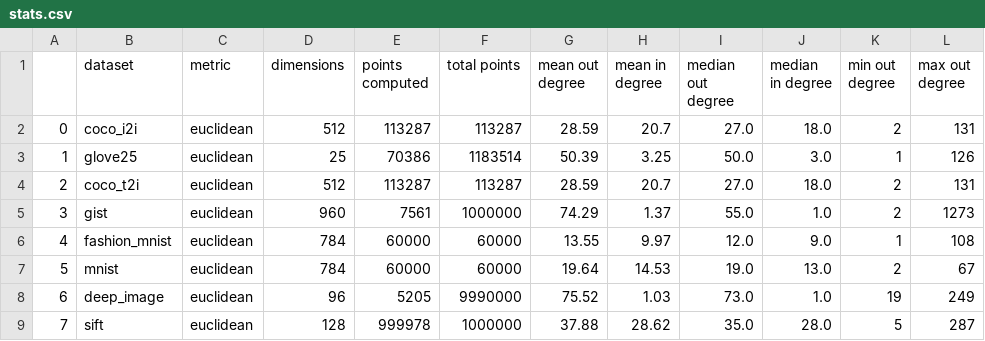
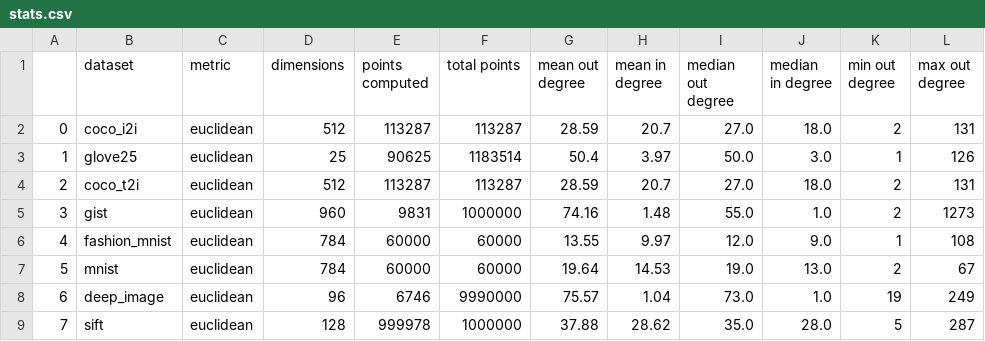
Before and after one commit to PratyushAvi/navigable-graphs, a CSV file: stats.csv, drawn as a sheet.

Commit message:
updated stats

```diff
--- a/stats.csv
+++ b/stats.csv
@@ -2,8 +2,8 @@
 0,coco_i2i,euclidean,512,113287,113287,28.59,20.7,27.0,18.0,2,131
-1,glove25,euclidean,25,70386,1183514,50.39,3.25,50.0,3.0,1,126
+1,glove25,euclidean,25,90625,1183514,50.4,3.97,50.0,3.0,1,126
 2,coco_t2i,euclidean,512,113287,113287,28.59,20.7,27.0,18.0,2,131
-3,gist,euclidean,960,7561,1000000,74.29,1.37,55.0,1.0,2,1273
+3,gist,euclidean,960,9831,1000000,74.16,1.48,55.0,1.0,2,1273
 4,fashion_mnist,euclidean,784,60000,60000,13.55,9.97,12.0,9.0,1,108
 5,mnist,euclidean,784,60000,60000,19.64,14.53,19.0,13.0,2,67
-6,deep_image,euclidean,96,5205,9990000,75.52,1.03,73.0,1.0,19,249
+6,deep_image,euclidean,96,6746,9990000,75.57,1.04,73.0,1.0,19,249
 7,sift,euclidean,128,999978,1000000,37.88,28.62,35.0,28.0,5,287
```
